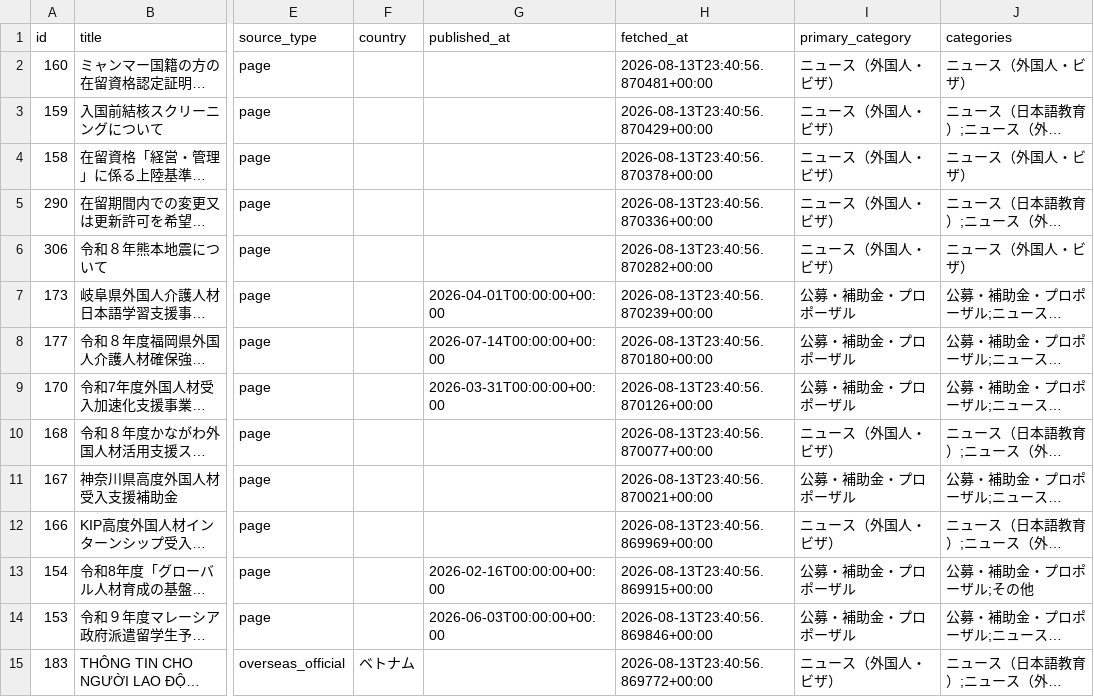
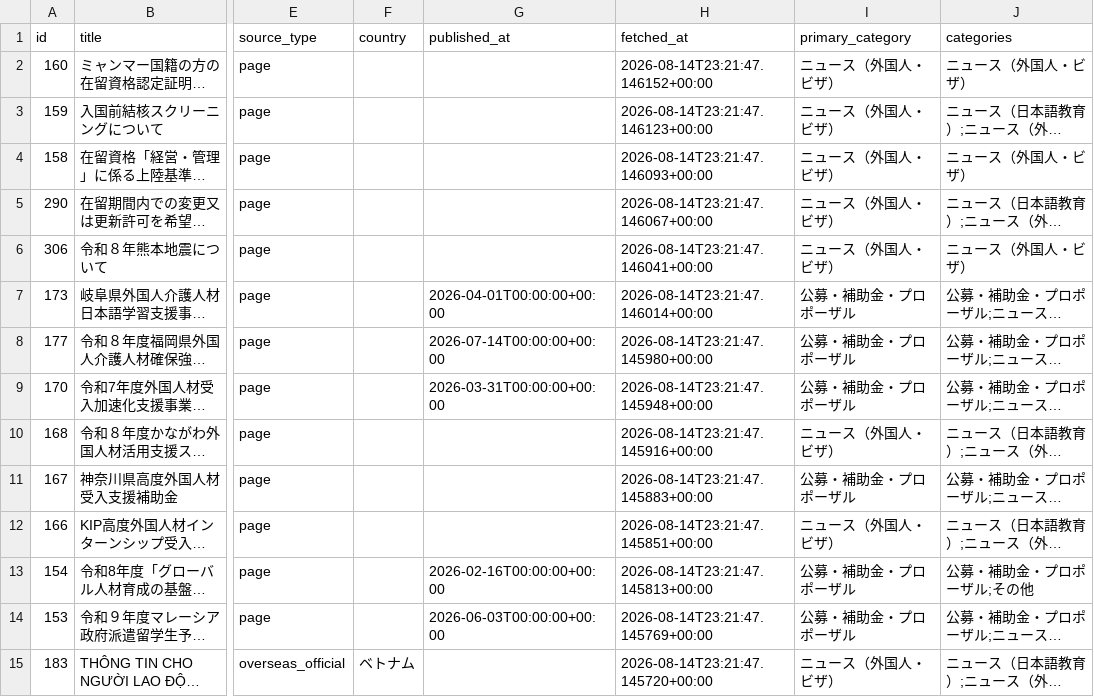
Before and after one commit to hitomiusausa/nihongogogo, a CSV file: docs/items.csv, drawn as a sheet; only a part is shown, gaps mark what is left out; long unchanged cells end in …; the diff covers the shown part only; the diff names each change by its address in the sheet, - before the commit and + after, or states it on an @@ line.

```diff
--- a/docs/items.csv
+++ b/docs/items.csv
-H2 (fetched_at): 2026-08-13T23:40:56.870481+00:00
+H2 (fetched_at): 2026-08-14T23:21:47.146152+00:00
-H3 (fetched_at): 2026-08-13T23:40:56.870429+00:00
+H3 (fetched_at): 2026-08-14T23:21:47.146123+00:00
-H4 (fetched_at): 2026-08-13T23:40:56.870378+00:00
+H4 (fetched_at): 2026-08-14T23:21:47.146093+00:00
-H5 (fetched_at): 2026-08-13T23:40:56.870336+00:00
+H5 (fetched_at): 2026-08-14T23:21:47.146067+00:00
-H6 (fetched_at): 2026-08-13T23:40:56.870282+00:00
+H6 (fetched_at): 2026-08-14T23:21:47.146041+00:00
-H7 (fetched_at): 2026-08-13T23:40:56.870239+00:00
+H7 (fetched_at): 2026-08-14T23:21:47.146014+00:00
-H8 (fetched_at): 2026-08-13T23:40:56.870180+00:00
+H8 (fetched_at): 2026-08-14T23:21:47.145980+00:00
-H9 (fetched_at): 2026-08-13T23:40:56.870126+00:00
+H9 (fetched_at): 2026-08-14T23:21:47.145948+00:00
-H10 (fetched_at): 2026-08-13T23:40:56.870077+00:00
+H10 (fetched_at): 2026-08-14T23:21:47.145916+00:00
-H11 (fetched_at): 2026-08-13T23:40:56.870021+00:00
+H11 (fetched_at): 2026-08-14T23:21:47.145883+00:00
-H12 (fetched_at): 2026-08-13T23:40:56.869969+00:00
+H12 (fetched_at): 2026-08-14T23:21:47.145851+00:00
-H13 (fetched_at): 2026-08-13T23:40:56.869915+00:00
+H13 (fetched_at): 2026-08-14T23:21:47.145813+00:00
-H14 (fetched_at): 2026-08-13T23:40:56.869846+00:00
+H14 (fetched_at): 2026-08-14T23:21:47.145769+00:00
-H15 (fetched_at): 2026-08-13T23:40:56.869772+00:00
+H15 (fetched_at): 2026-08-14T23:21:47.145720+00:00
```
Also changed, not shown: 7 added rows, 3 removed rows and 33 edited cells elsewhere in this file, 6 other files.
